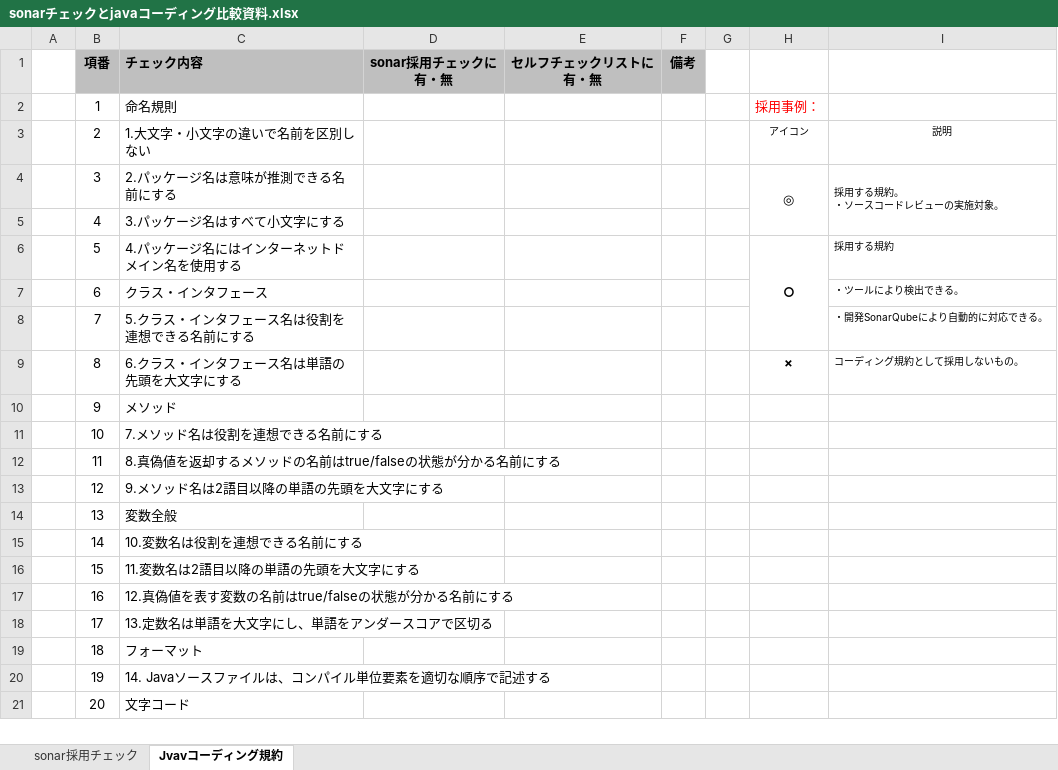
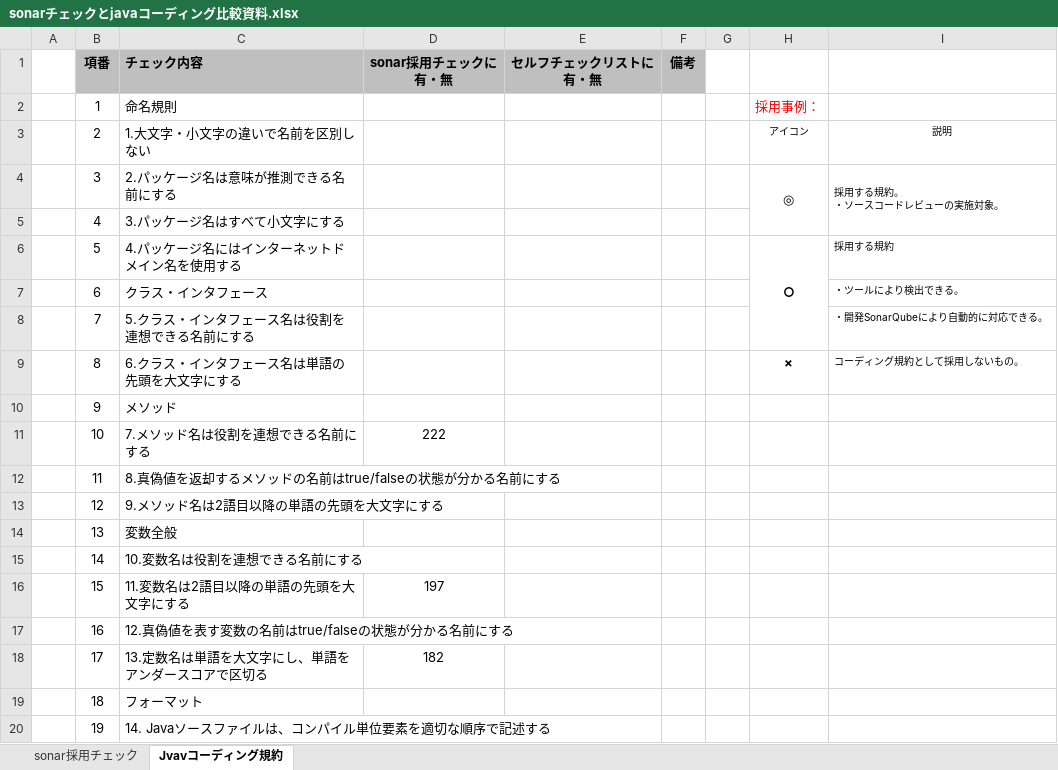
Before and after one commit to jhons2017/ARK2_SPL, an Excel workbook: sonarチェックとjavaコーディング比較資料.xlsx, sheet Jvavコーディング規約, drawn as a sheet; only a part is shown; the shorter side is filled out with more unchanged rows; values as stored, in another font and other column widths than the file's, no borders; the diff names each change by its address in the sheet, - before the commit and + after, or states it on an @@ line.

```diff
--- a/sonarチェックとjavaコーディング比較資料.xlsx (sheet Jvavコーディング規約)
+++ b/sonarチェックとjavaコーディング比較資料.xlsx (sheet Jvavコーディング規約)
-D11 (sonar採用チェックに 有・無): (empty)
+D11 (sonar採用チェックに 有・無): 222
-D16 (sonar採用チェックに 有・無): (empty)
+D16 (sonar採用チェックに 有・無): 197
-D18 (sonar採用チェックに 有・無): (empty)
+D18 (sonar採用チェックに 有・無): 182
```
Also changed, not shown: sheet sonar採用チェック.
